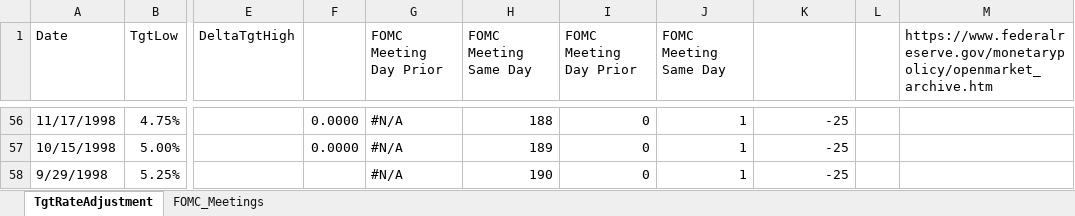
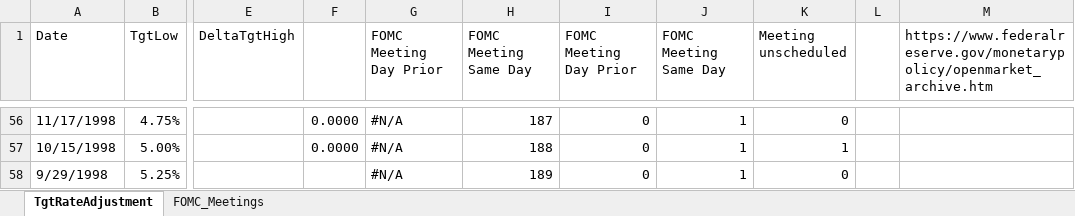
Before and after one commit to CorinneKnoe/MasterThesis_NarrativesInFinance, an Excel workbook: TgtRateAdjustments.xlsx, sheet TgtRateAdjustment, drawn as a sheet; only a part is shown, gaps mark what is left out; values as stored, in another font and other column widths than the file's, no cell formats; the diff covers the shown part only; the diff names each change by its address in the sheet, - before the commit and + after, or states it on an @@ line.

Commit message:
worked on FOMC data, added text in Chapter 5 and adjusted tables

```diff
--- a/TgtRateAdjustments.xlsx (sheet TgtRateAdjustment)
+++ b/TgtRateAdjustments.xlsx (sheet TgtRateAdjustment)
-K1: (empty)
+K1: Meeting unscheduled
-H56 (FOMC Meeting Same Day): 188
+H56 (FOMC Meeting Same Day): 187
-K56 (Meeting unscheduled): -25
+K56 (Meeting unscheduled): 0
-H57 (FOMC Meeting Same Day): 189
+H57 (FOMC Meeting Same Day): 188
-K57 (Meeting unscheduled): -25
+K57 (Meeting unscheduled): 1
-H58 (FOMC Meeting Same Day): 190
+H58 (FOMC Meeting Same Day): 189
-K58 (Meeting unscheduled): -25
+K58 (Meeting unscheduled): 0
```
Also changed, not shown: 74 edited cells elsewhere in this sheet, sheet FOMC_Meetings, cell formats, formulas that keep their value, 7 other files.
